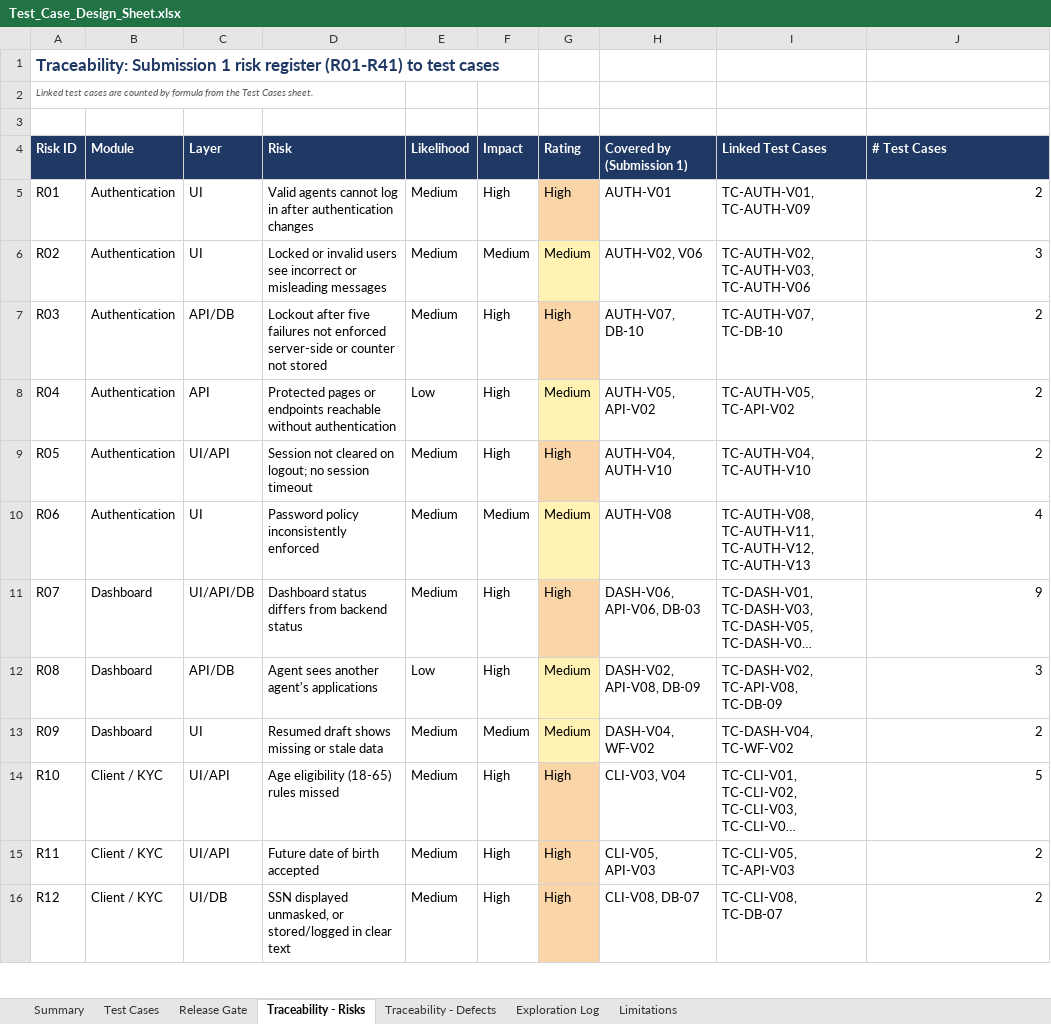
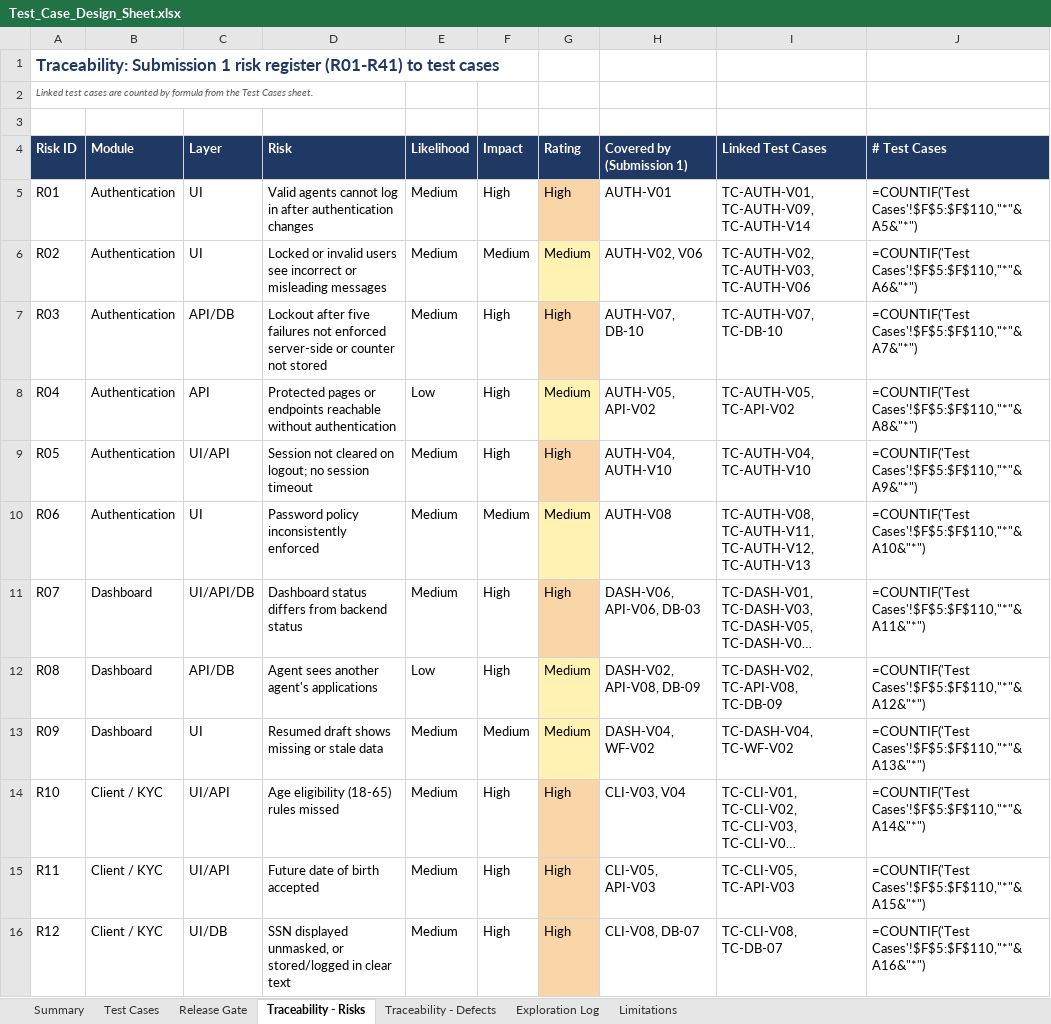
Before and after one commit to asksam243/InsuranceOrderEntryPlayWright, an Excel workbook: insurance-order-entry-playwright-skc2-main/test-design/Test_Case_Design_Sheet.xlsx, sheet Traceability - Risks, drawn as a sheet; only a part is shown; long unchanged cells end in …; values as stored, in another font and other column widths than the file's, no borders; formulas without a stored value are shown as written; the diff covers the shown part only; the diff names each change by its address in the sheet, - before the commit and + after, or states it on an @@ line.

```diff
--- a/insurance-order-entry-playwright-skc2-main/test-design/Test_Case_Design_Sheet.xlsx (sheet Traceability - Risks)
+++ b/insurance-order-entry-playwright-skc2-main/test-design/Test_Case_Design_Sheet.xlsx (sheet Traceability - Risks)
-I5 (Linked Test Cases): TC-AUTH-V01, TC-AUTH-V09
+I5 (Linked Test Cases): TC-AUTH-V01, TC-AUTH-V09, TC-AUTH-V14
-J5 (# Test Cases): 2
+J5 (# Test Cases): =COUNTIF('Test Cases'!$F$5:$F$110,"*"&A5&"*")
-J6 (# Test Cases): 3
+J6 (# Test Cases): =COUNTIF('Test Cases'!$F$5:$F$110,"*"&A6&"*")
-J7 (# Test Cases): 2
+J7 (# Test Cases): =COUNTIF('Test Cases'!$F$5:$F$110,"*"&A7&"*")
-J8 (# Test Cases): 2
+J8 (# Test Cases): =COUNTIF('Test Cases'!$F$5:$F$110,"*"&A8&"*")
-J9 (# Test Cases): 2
+J9 (# Test Cases): =COUNTIF('Test Cases'!$F$5:$F$110,"*"&A9&"*")
-J10 (# Test Cases): 4
+J10 (# Test Cases): =COUNTIF('Test Cases'!$F$5:$F$110,"*"&A10&"*")
-J11 (# Test Cases): 9
+J11 (# Test Cases): =COUNTIF('Test Cases'!$F$5:$F$110,"*"&A11&"*")
-J12 (# Test Cases): 3
+J12 (# Test Cases): =COUNTIF('Test Cases'!$F$5:$F$110,"*"&A12&"*")
-J13 (# Test Cases): 2
+J13 (# Test Cases): =COUNTIF('Test Cases'!$F$5:$F$110,"*"&A13&"*")
-J14 (# Test Cases): 5
+J14 (# Test Cases): =COUNTIF('Test Cases'!$F$5:$F$110,"*"&A14&"*")
-J15 (# Test Cases): 2
+J15 (# Test Cases): =COUNTIF('Test Cases'!$F$5:$F$110,"*"&A15&"*")
-J16 (# Test Cases): 2
+J16 (# Test Cases): =COUNTIF('Test Cases'!$F$5:$F$110,"*"&A16&"*")
```
Also changed, not shown: 30 edited cells elsewhere in this sheet, sheet Summary, sheet Test Cases, sheet Traceability - Defects, sheet Exploration Log, sheet Release Gate, charts or pictures, 47 other files.
